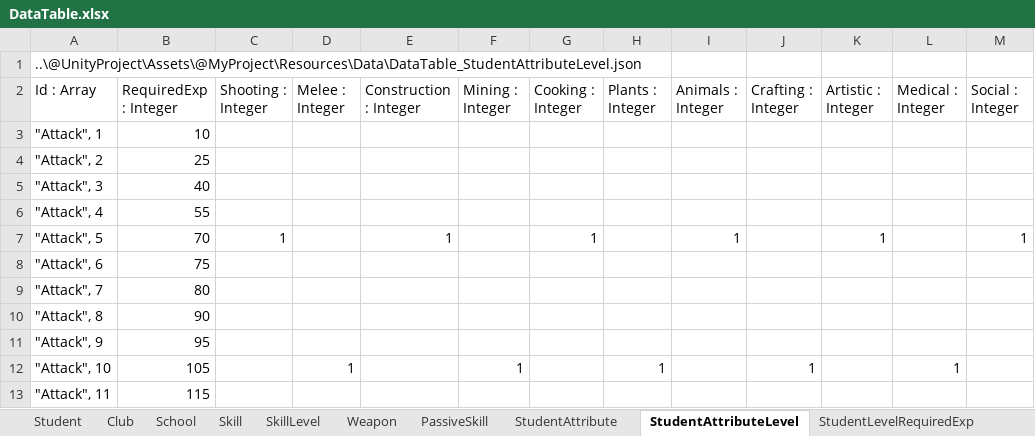
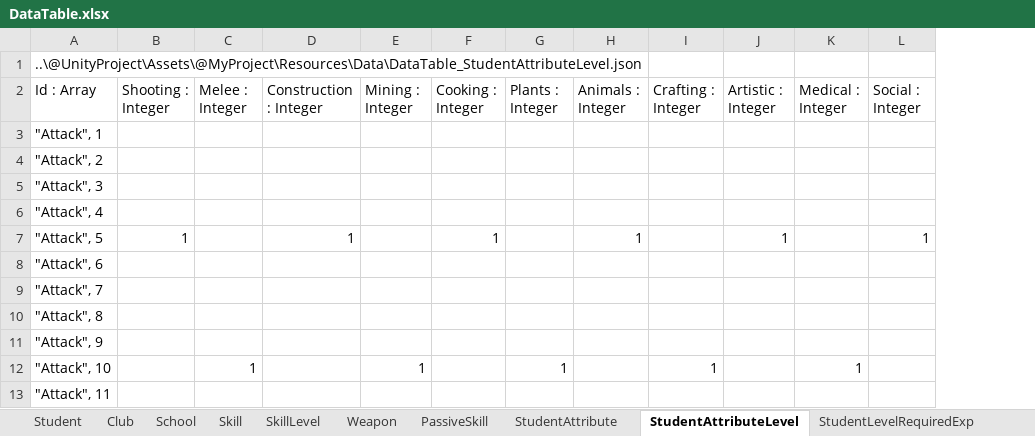
Before and after one commit to kangsangyeon/RWMod-BlueArchiveCosplay-Students, an Excel workbook: @DataTable/DataTable.xlsx, sheet StudentAttributeLevel, drawn as a sheet; only a part is shown; values as stored, in another font and other column widths than the file's, no borders; table styles not drawn; the diff names each change by its address in the sheet, - before the commit and + after, or states it on an @@ line.

Commit message:
엑셀데이터 사소한 수정 (RequiredExp 중복 컬럼 삭제)

```diff
--- a/@DataTable/DataTable.xlsx (sheet StudentAttributeLevel)
+++ b/@DataTable/DataTable.xlsx (sheet StudentAttributeLevel)
-column B (RequiredExp : Integer), rows 3-13: 10 | 25 | 40 | 55 | 70 | 75 | 80 | 90 | 95 | 105 | 115
```
Also changed, not shown: sheet StudentLevelRequiredExp.
